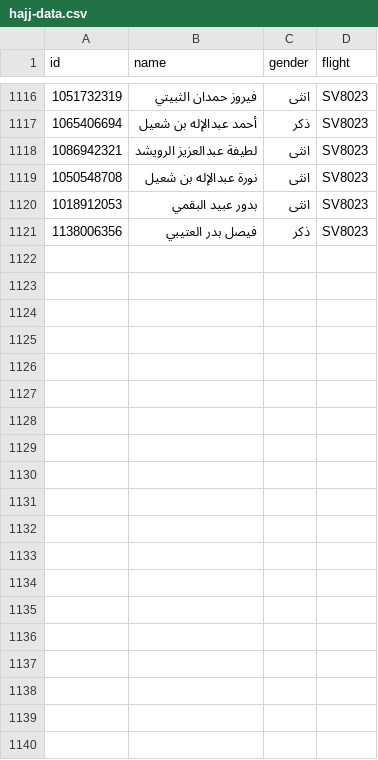
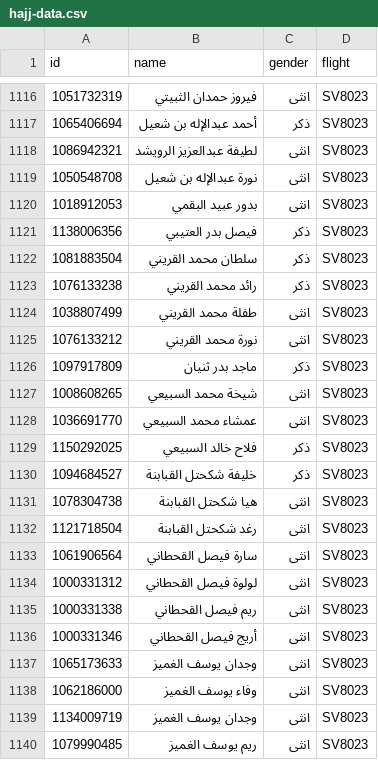
Before and after one commit to abuesim/Haj1447-airline, a CSV file: data/hajj-data.csv, drawn as a sheet; only a part is shown, gaps mark what is left out; the diff covers the shown part only.

```diff
--- a/data/hajj-data.csv
+++ b/data/hajj-data.csv
@@ -1121 +1121,20 @@ id,name,gender,flight
 1138006356,فيصل بدر العتيبي,ذكر,SV8023
+1081883504,سلطان محمد القريني,ذكر,SV8023
+1076133238,رائد محمد القريني,ذكر,SV8023
+1038807499,طفلة محمد القريني,انثى,SV8023
+1076133212,نورة محمد القريني,انثى,SV8023
+1097917809,ماجد بدر ثنيان,ذكر,SV8023
+1008608265,شيخة محمد السبيعي,انثى,SV8023
+1036691770,عمشاء محمد السبيعي,انثى,SV8023
+1150292025,فلاح خالد السبيعي,ذكر,SV8023
+1094684527,خليفة شكحتل القبابنة,ذكر,SV8023
+1078304738,هيا شكحتل القبابنة,انثى,SV8023
+1121718504,رغد شكحتل القبابنة,انثى,SV8023
+1061906564,سارة فيصل القحطاني,انثى,SV8023
+1000331312,لولوة فيصل القحطاني,انثى,SV8023
+1000331338,ريم فيصل القحطاني,انثى,SV8023
+1000331346,أريج فيصل القحطاني,انثى,SV8023
+1065173633,وجدان يوسف الغميز,انثى,SV8023
+1062186000,وفاء يوسف الغميز,انثى,SV8023
+1134009719,وجدان يوسف الغميز,انثى,SV8023
+1079990485,ريم يوسف الغميز,انثى,SV8023
```
Also changed, not shown: 31 added rows elsewhere in this file, 1 other file.
